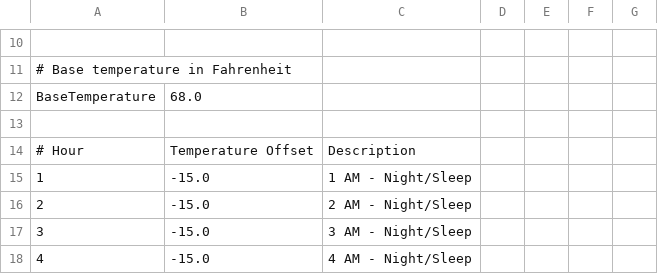
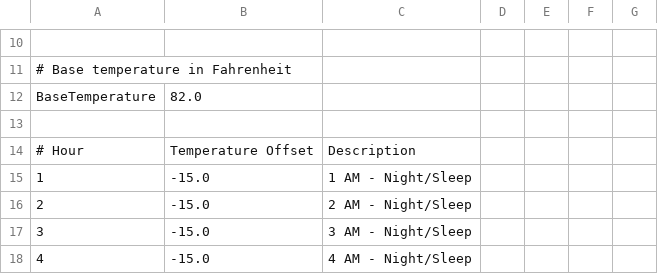
Before and after one commit to VashJuan/M5DialThermo, a CSV file: temps.csv, drawn as a sheet; only a part is shown, gaps mark what is left out.

```diff
--- a/temps.csv
+++ b/temps.csv
@@ -11,3 +11,3 @@
 # Base temperature in Fahrenheit
-BaseTemperature,68.0
+BaseTemperature,82.0
 
```
Also changed, not shown: 3 other files.
